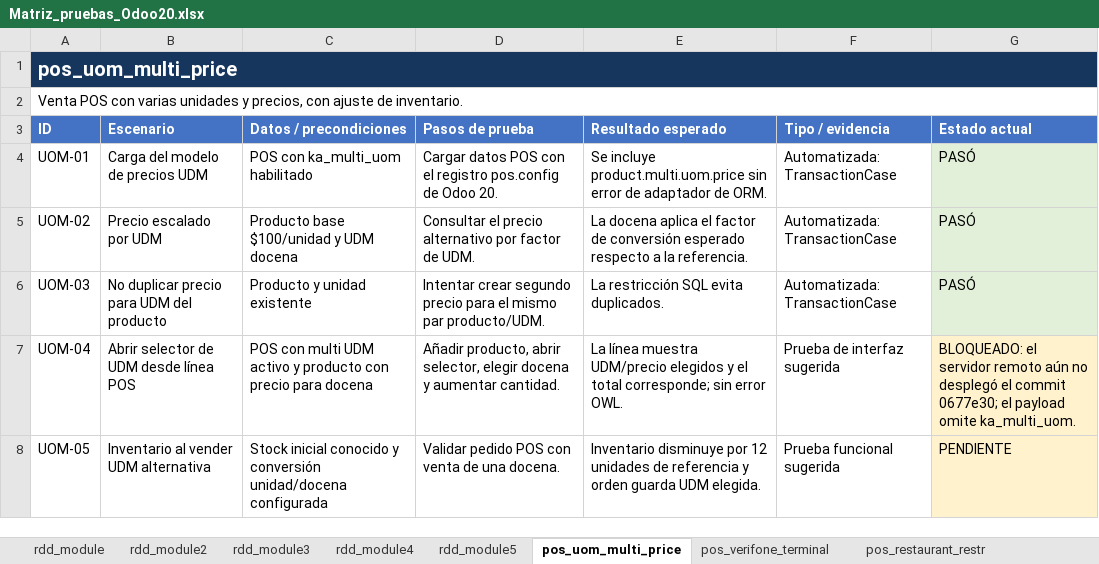
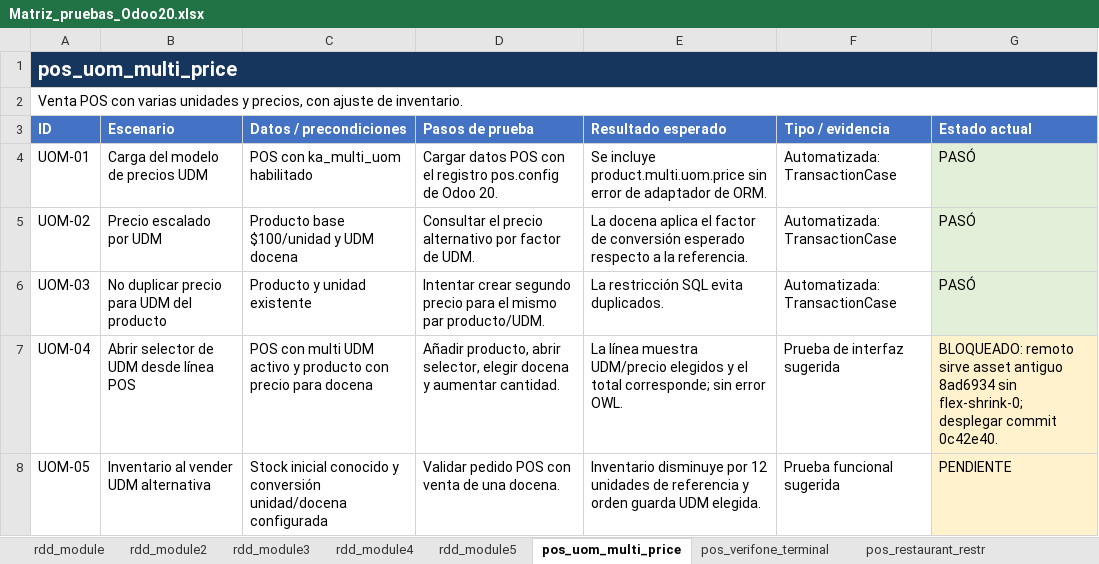
Before and after one commit to erikdavidmr/rddv20, an Excel workbook: Matriz_pruebas_Odoo20.xlsx, sheet pos_uom_multi_price, drawn as a sheet; values as stored, in another font and other column widths than the file's, no borders; the diff names each change by its address in the sheet, - before the commit and + after, or states it on an @@ line.

Commit message:
Update UOM browser test blocker

```diff
--- a/Matriz_pruebas_Odoo20.xlsx (sheet pos_uom_multi_price)
+++ b/Matriz_pruebas_Odoo20.xlsx (sheet pos_uom_multi_price)
-G7 (Estado actual): BLOQUEADO: el servidor remoto aún no desplegó el commit 0677e30; el payload omite ka_multi_uom.
+G7 (Estado actual): BLOQUEADO: remoto sirve asset antiguo 8ad6934 sin flex-shrink-0; desplegar commit 0c42e40.
```
